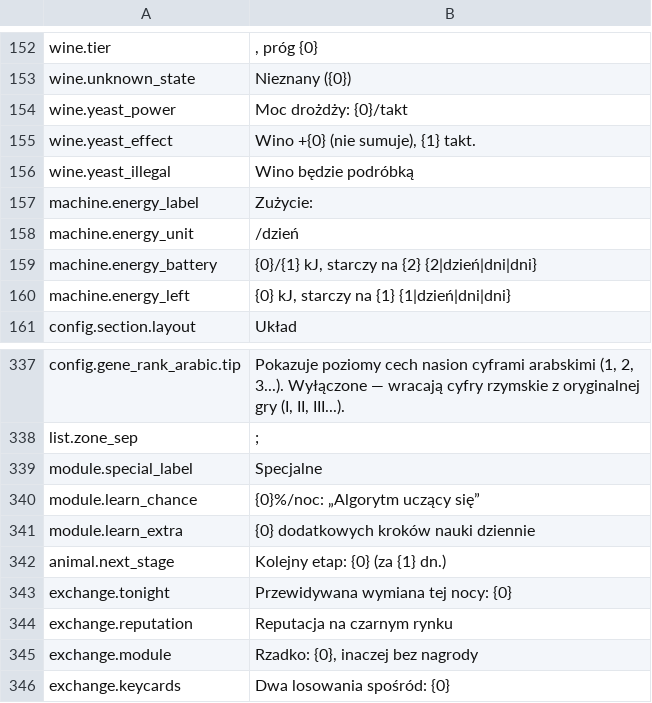
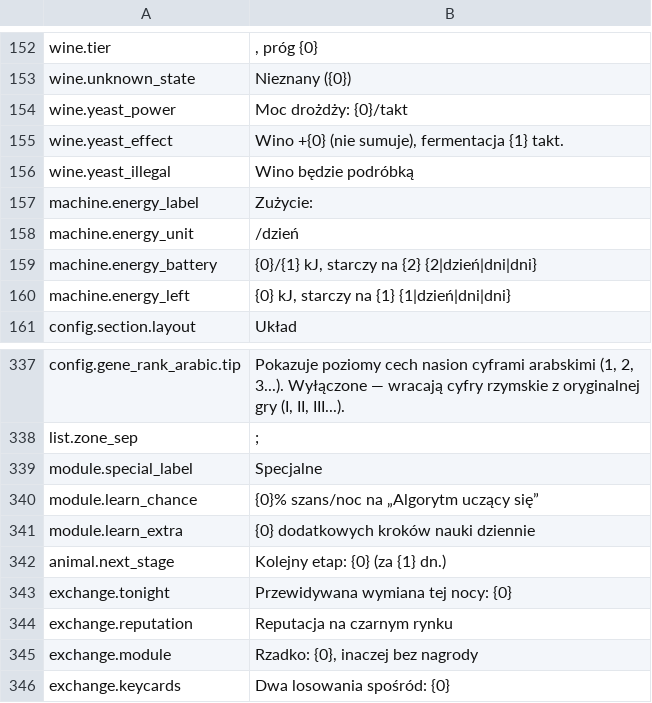
Before and after one commit to Nwflower/item-details, a CSV file: Localization/pl.csv, drawn as a sheet; only a part is shown, gaps mark what is left out.

```diff
--- a/Localization/pl.csv
+++ b/Localization/pl.csv
@@ -154,3 +154,3 @@ wine.unknown_state,Nieznany ({0})
 wine.yeast_power,Moc drożdży: {0}/takt
-wine.yeast_effect,"Wino +{0} (nie sumuje), {1} takt."
+wine.yeast_effect,"Wino +{0} (nie sumuje), fermentacja {1} takt."
 wine.yeast_illegal,Wino będzie podróbką
@@ -339,3 +339,3 @@ list.zone_sep,"; "
 module.special_label,Specjalne
-module.learn_chance,{0}%/noc: „Algorytm uczący się”
+module.learn_chance,{0}% szans/noc na „Algorytm uczący się”
 module.learn_extra,{0} dodatkowych kroków nauki dziennie
```
Also changed, not shown: Localization/de.csv, Localization/es.csv, 4 other files.
